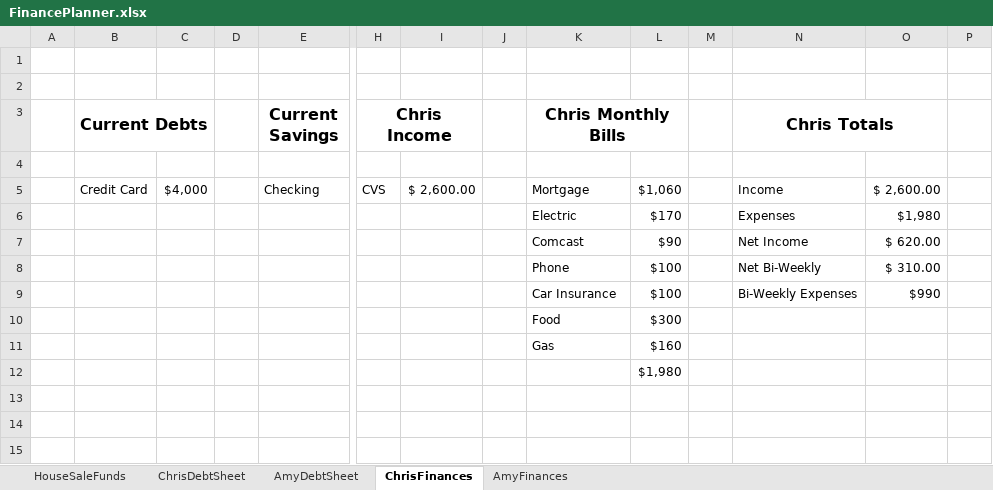
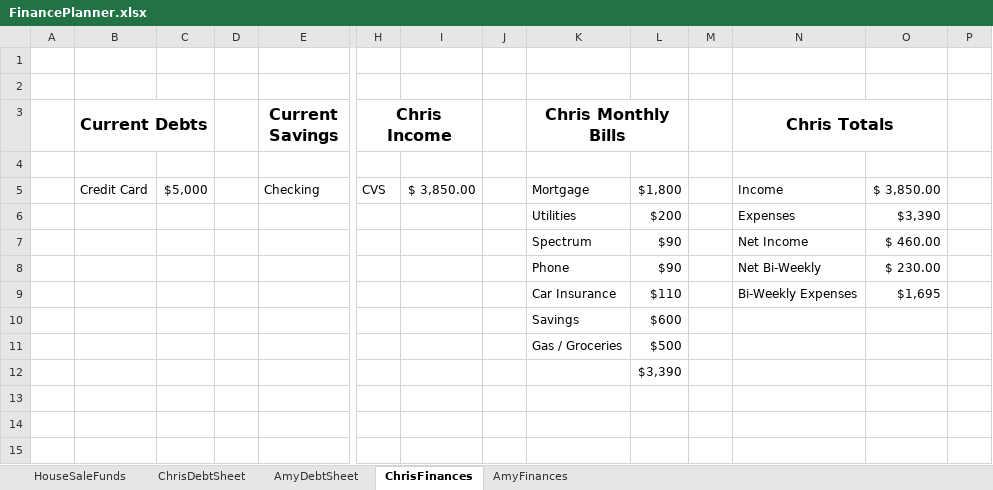
Before and after one commit to FenrirConsulting/CodeBase, an Excel workbook: Documents/FinancePlanner.xlsx, sheet ChrisFinances, drawn as a sheet; only a part is shown, gaps mark what is left out; values as stored, in another font and other column widths than the file's, no borders; removed rows and columns are numbered as before the commit, all else as after; rows hold the shown columns only; the diff names each change by its address in the sheet, - before the commit and + after, or states it on an @@ line.

Commit message:
FinancePlanner 07/06/2021

```diff
--- a/Documents/FinancePlanner.xlsx (sheet ChrisFinances)
+++ b/Documents/FinancePlanner.xlsx (sheet ChrisFinances)
-C5: $4,000
+C5: $5,000
-I5: $ 2,600.00
+I5: $ 3,850.00
-L5: $1,060
+L5: $1,800
-O5: $ 2,600.00
+O5: $ 3,850.00
-row 6:  |  |  |  |  |  |  |  | Electric | $170 |  | Expenses | $1,980
+row 6:  |  |  |  |  |  |  |  | Utilities | $200 |  | Expenses | $3,390
-K7 (Chris Monthly Bills): Comcast
+K7 (Chris Monthly Bills): Spectrum
-O7: $ 620.00
+O7: $ 460.00
-L8: $100
+L8: $90
-O8: $ 310.00
+O8: $ 230.00
-L9: $100
+L9: $110
-O9: $990
+O9: $1,695
-row 10:  |  |  |  |  |  |  |  | Food | $300
-row 11:  |  |  |  |  |  |  |  | Gas | $160
+row 10:  |  |  |  |  |  |  |  | Savings | $600
+row 11:  |  |  |  |  |  |  |  | Gas / Groceries | $500
-L12: $1,980
+L12: $3,390
```
Also changed, not shown: sheet ChrisDebtSheet, sheet AmyDebtSheet, sheet HouseSaleFunds, sheet AmyFinances, formulas that keep their value.
